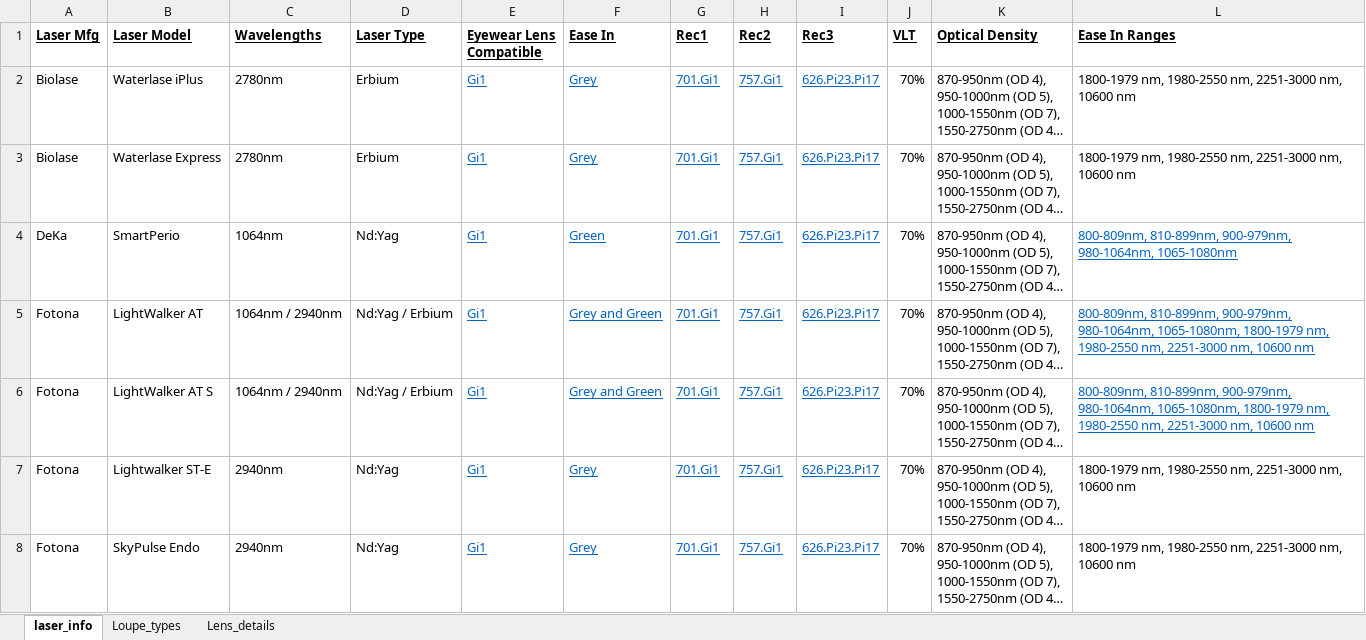
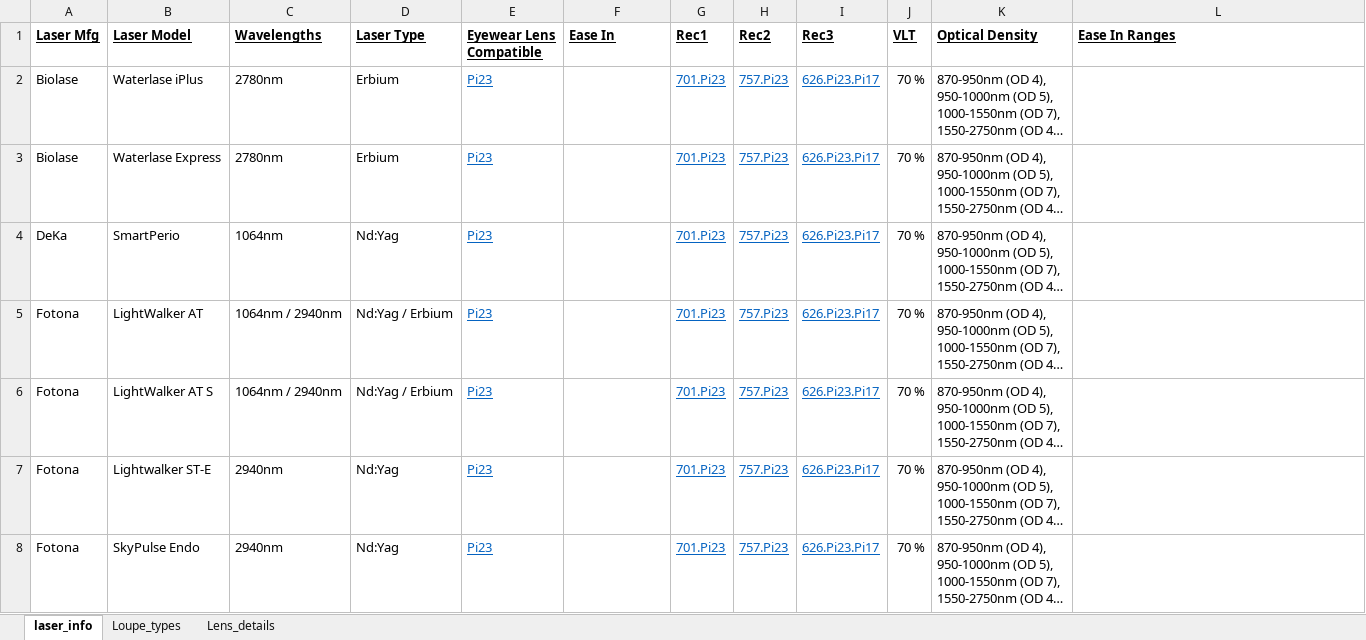
Before and after one commit to Rachdyan/DentalLoupeInserts, an Excel workbook: data/Dental_data.xlsx, sheet laser_info, drawn as a sheet; only a part is shown; long unchanged cells end in …; values as stored, in another font and other column widths than the file's, no borders; the diff covers the shown part only; the diff names each change by its address in the sheet, - before the commit and + after, or states it on an @@ line.

Commit message:
update data

```diff
--- a/data/Dental_data.xlsx (sheet laser_info)
+++ b/data/Dental_data.xlsx (sheet laser_info)
-E2:E8 (Eyewear Lens Compatible): Gi1
+E2:E8 (Eyewear Lens Compatible): Pi23
-F2:F3 (Ease In): Grey
+F2:F3 (Ease In): (empty)
-G2:G8 (Rec1): 701.Gi1
+G2:G8 (Rec1): 701.Pi23
-H2:H8 (Rec2): 757.Gi1
+H2:H8 (Rec2): 757.Pi23
-J2:J8 (VLT): 70%
+J2:J8 (VLT): 70 %
-L2:L3 (Ease In Ranges): 1800-1979 nm, 1980-2550 nm, 2251-3000 nm, 10600 nm
+L2:L3 (Ease In Ranges): (empty)
-F4 (Ease In): Green
+F4 (Ease In): (empty)
-L4 (Ease In Ranges): 800-809nm, 810-899nm, 900-979nm, 980-1064nm, 1065-1080nm
+L4 (Ease In Ranges): (empty)
-F5:F6 (Ease In): Grey and Green
+F5:F6 (Ease In): (empty)
-L5:L6 (Ease In Ranges): 800-809nm, 810-899nm, 900-979nm, 980-1064nm, 1065-1080nm, 1800-1979 nm, 1980-2550 nm, 2251-3000 nm, 10600 nm
+L5:L6 (Ease In Ranges): (empty)
-F7:F8 (Ease In): Grey
+F7:F8 (Ease In): (empty)
-L7:L8 (Ease In Ranges): 1800-1979 nm, 1980-2550 nm, 2251-3000 nm, 10600 nm
+L7:L8 (Ease In Ranges): (empty)
```
Also changed, not shown: 1 removed row, 106 edited cells and cell formats elsewhere in this sheet, 4 other files.
